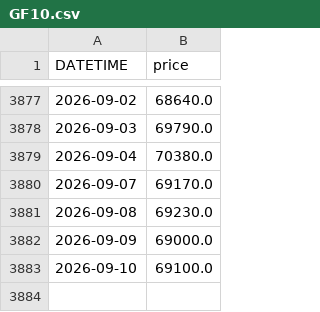
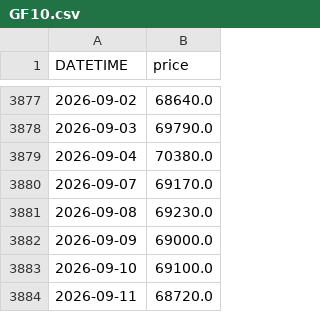
Before and after one commit to anannnchim/pysystemtrade, a CSV file: data/futures/adjusted_prices_csv/GF10.csv, drawn as a sheet; only a part is shown, gaps mark what is left out.

```diff
--- a/data/futures/adjusted_prices_csv/GF10.csv
+++ b/data/futures/adjusted_prices_csv/GF10.csv
@@ -3883 +3883,2 @@ DATETIME,price
 2026-09-10,69100.0
+2026-09-11,68720.0
```
Also changed, not shown: data/futures/adjusted_prices_csv/GF10-TFEX.csv, data/futures/adjusted_prices_csv/S50-TFEX.csv, 8 other files.
